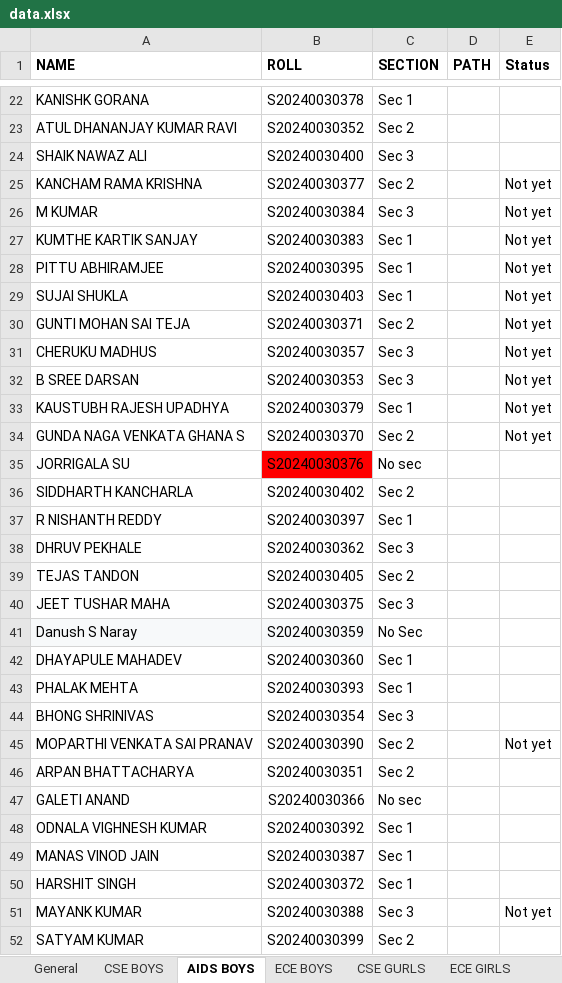
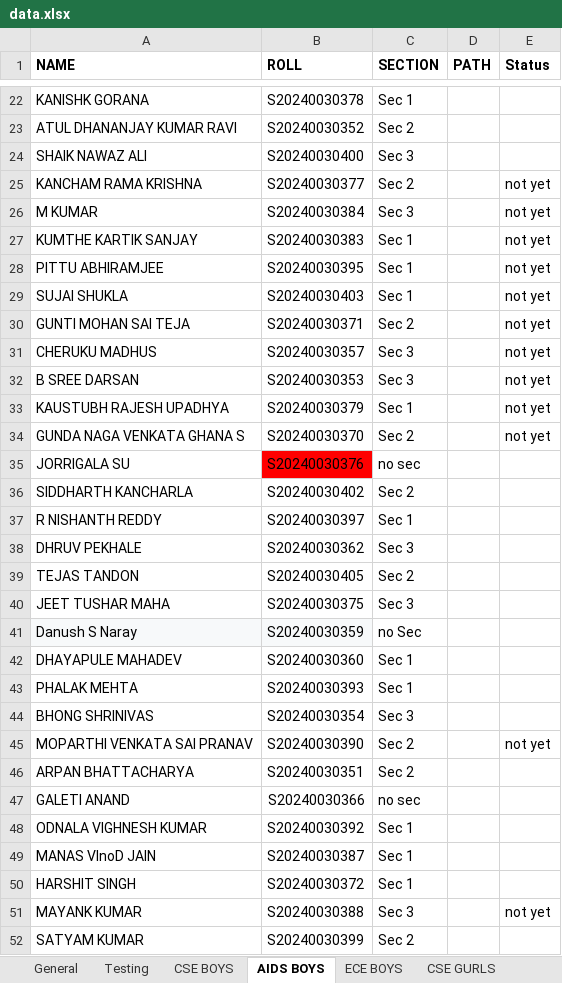
Before and after one commit to Dharun01prasad/Collegenator, an Excel workbook: Data/data.xlsx, sheet AIDS BOYS, drawn as a sheet; only a part is shown, gaps mark what is left out; values as stored, in another font and other column widths than the file's, no borders; charts and pictures not drawn; the diff covers the shown part only; the diff names each change by its address in the sheet, - before the commit and + after, or states it on an @@ line.

```diff
--- a/Data/data.xlsx (sheet AIDS BOYS)
+++ b/Data/data.xlsx (sheet AIDS BOYS)
+sheet tab: Testing
-E25:E34 (Status): Not yet
+E25:E34 (Status): not yet
-C35 (SECTION): No sec
+C35 (SECTION): no sec
-C41 (SECTION): No Sec
+C41 (SECTION): no Sec
-E45 (Status): Not yet
+E45 (Status): not yet
-C47 (SECTION): No sec
+C47 (SECTION): no sec
-A49 (NAME): MANAS VINOD JAIN
+A49 (NAME): MANAS VInoD JAIN
-E51 (Status): Not yet
+E51 (Status): not yet
```
Also changed, not shown: 6 edited cells elsewhere in this sheet, sheet General, sheet AIDS GURLS, sheet ECE GIRLS, sheet CSE GURLS, sheet CSE BOYS, sheet ECE BOYS, 4 more sheets, charts or pictures, 13 other files.
